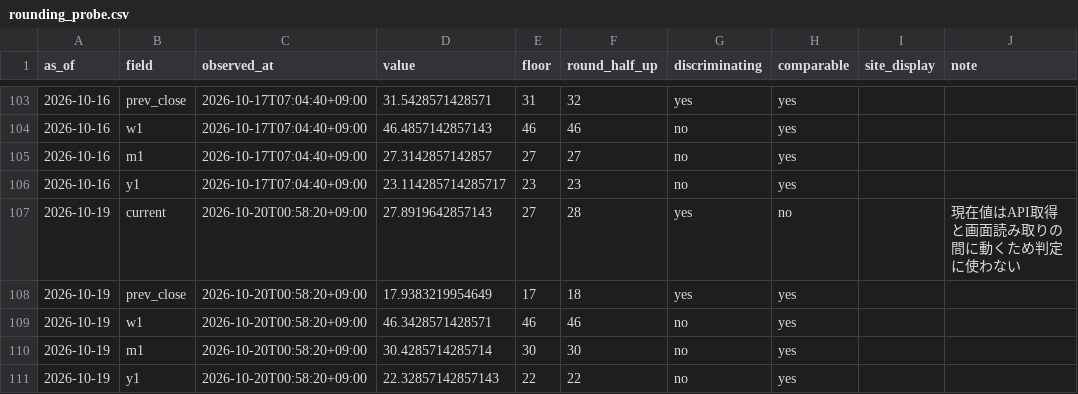
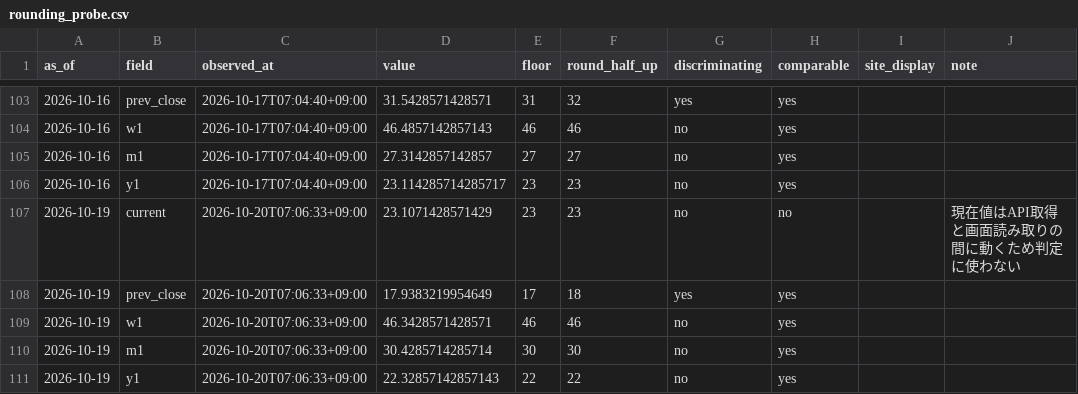
Before and after one commit to plhiroshiiq-spec/Fear-Greed, a CSV file: data/rounding_probe.csv, drawn as a sheet; only a part is shown, gaps mark what is left out.

```diff
--- a/data/rounding_probe.csv
+++ b/data/rounding_probe.csv
@@ -106,6 +106,6 @@ as_of,field,observed_at,value,floor,round_half_up,discriminating,comparable,site
 2026-10-16,y1,2026-10-17T07:04:40+09:00,23.114285714285717,23,23,no,yes,,
-2026-10-19,current,2026-10-20T00:58:20+09:00,27.8919642857143,27,28,yes,no,,現在値はAPI取得と画面読み取りの間に動くため判定に使わない
-2026-10-19,prev_close,2026-10-20T00:58:20+09:00,17.9383219954649,17,18,yes,yes,,
-2026-10-19,w1,2026-10-20T00:58:20+09:00,46.3428571428571,46,46,no,yes,,
-2026-10-19,m1,2026-10-20T00:58:20+09:00,30.4285714285714,30,30,no,yes,,
-2026-10-19,y1,2026-10-20T00:58:20+09:00,22.32857142857143,22,22,no,yes,,
+2026-10-19,current,2026-10-20T07:06:33+09:00,23.1071428571429,23,23,no,no,,現在値はAPI取得と画面読み取りの間に動くため判定に使わない
+2026-10-19,prev_close,2026-10-20T07:06:33+09:00,17.9383219954649,17,18,yes,yes,,
+2026-10-19,w1,2026-10-20T07:06:33+09:00,46.3428571428571,46,46,no,yes,,
+2026-10-19,m1,2026-10-20T07:06:33+09:00,30.4285714285714,30,30,no,yes,,
+2026-10-19,y1,2026-10-20T07:06:33+09:00,22.32857142857143,22,22,no,yes,,
```
Also changed, not shown: data/history_us.csv, 2 other files.
